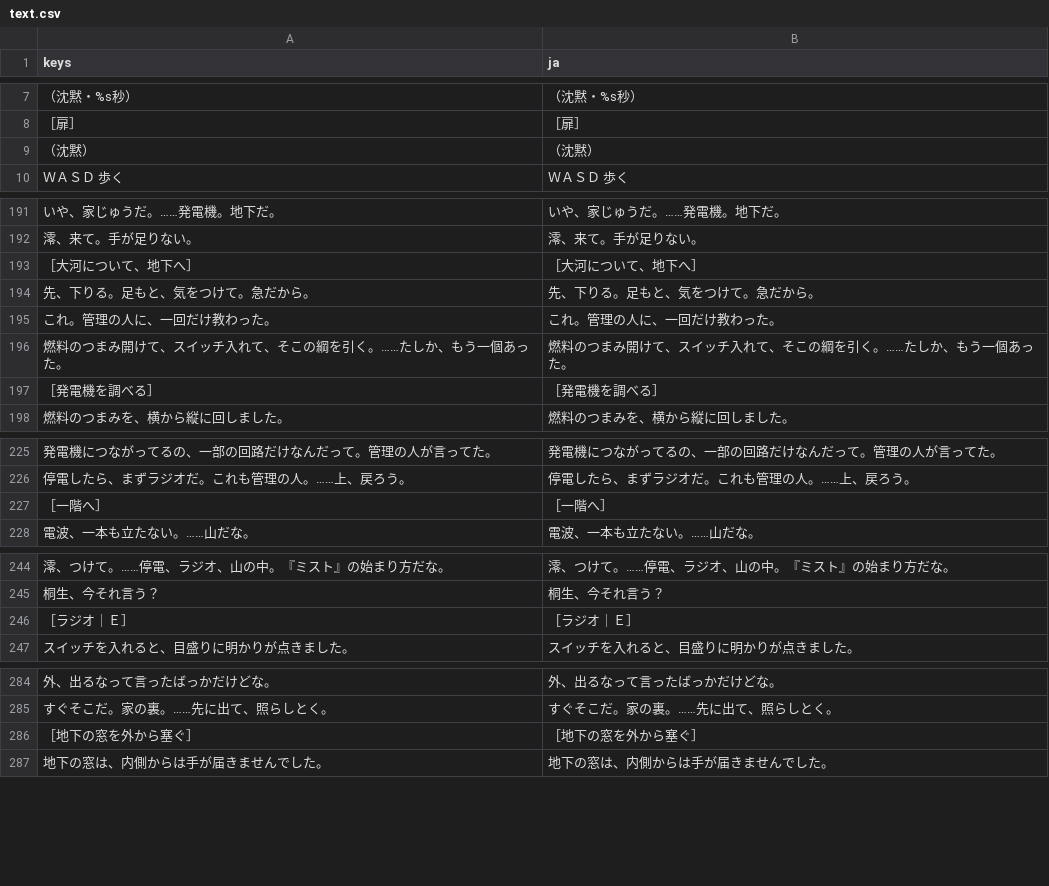
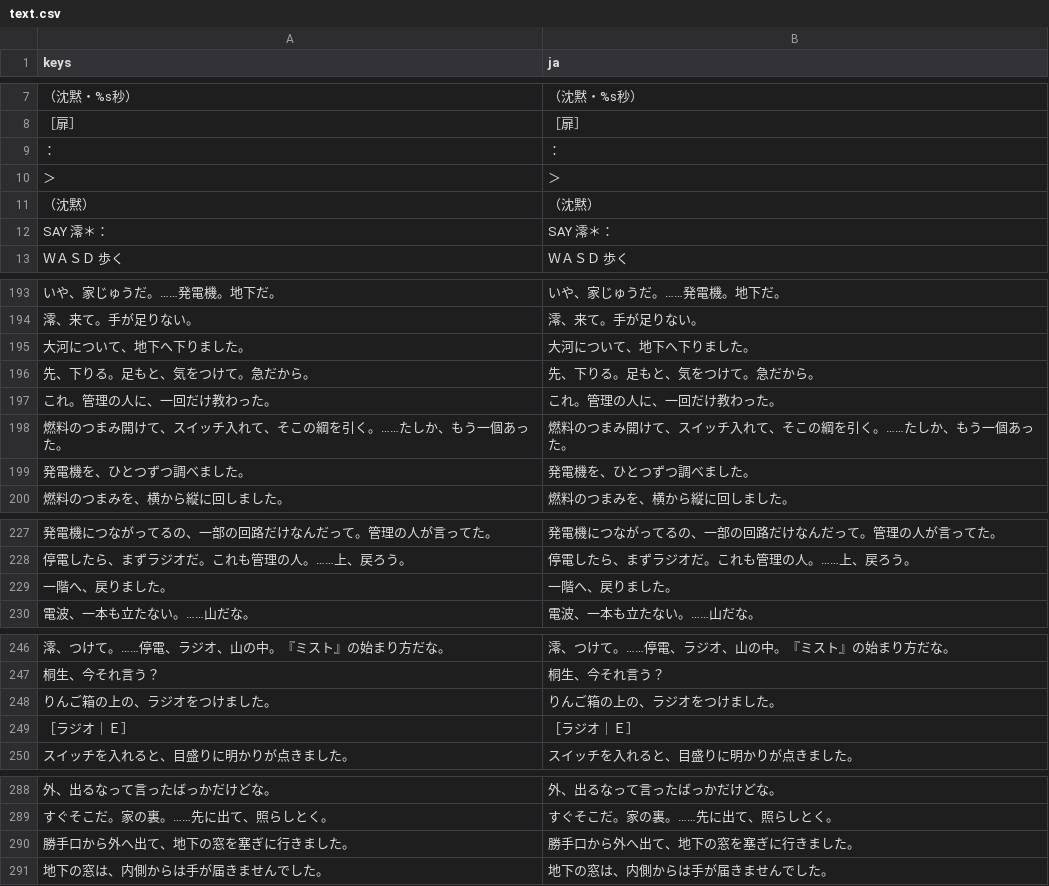
Before and after one commit to y-okoda-DET/notlw, a CSV file: godot/lang/text.csv, drawn as a sheet; only a part is shown, gaps mark what is left out; removed rows and columns are numbered as before the commit, all else as after; the diff covers the shown part only; the diff names each change by its address in the sheet, - before the commit and + after, or states it on an @@ line.

```diff
--- a/godot/lang/text.csv
+++ b/godot/lang/text.csv
@@ row 94 moved to row 9: ： @@
+row 10: ＞ | ＞
+row 12: SAY 澪＊： | SAY 澪＊：
-row 193: ［大河について、地下へ］ | ［大河について、地下へ］
+row 195: 大河について、地下へ下りました。 | 大河について、地下へ下りました。
-row 197: ［発電機を調べる］ | ［発電機を調べる］
+row 199: 発電機を、ひとつずつ調べました。 | 発電機を、ひとつずつ調べました。
-row 227: ［一階へ］ | ［一階へ］
+row 229: 一階へ、戻りました。 | 一階へ、戻りました。
+row 248: りんご箱の上の、ラジオをつけました。 | りんご箱の上の、ラジオをつけました。
-row 286: ［地下の窓を外から塞ぐ］ | ［地下の窓を外から塞ぐ］
+row 290: 勝手口から外へ出て、地下の窓を塞ぎに行きました。 | 勝手口から外へ出て、地下の窓を塞ぎに行きました。
```
Also changed, not shown: 1 added row elsewhere in this file, 8 other files.
